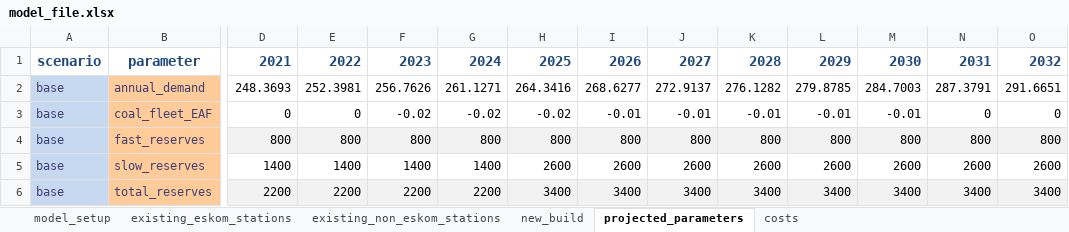
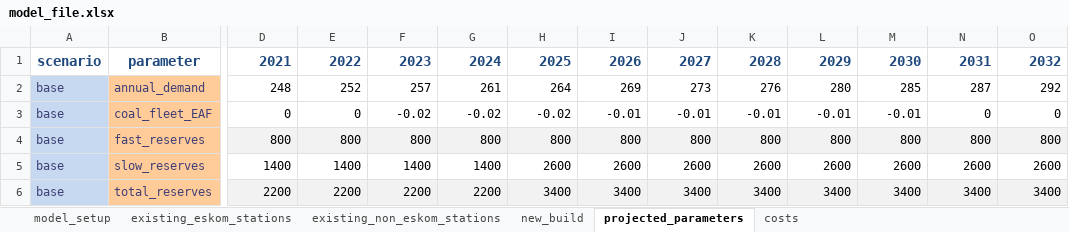
Before and after one commit to PyPSA/pypsa-za, an Excel workbook: data/model_file.xlsx, sheet projected_parameters, drawn as a sheet; only a part is shown, gaps mark what is left out; values as stored, in another font and other column widths than the file's, no borders; the diff covers the shown part only; the diff names each change by its address in the sheet, - before the commit and + after, or states it on an @@ line.

```diff
--- a/data/model_file.xlsx (sheet projected_parameters)
+++ b/data/model_file.xlsx (sheet projected_parameters)
-D2: 248.3693
+D2: 248
-E2: 252.3981
+E2: 252
-F2: 256.7626
+F2: 257
-G2: 261.1271
+G2: 261
-H2: 264.3416
+H2: 264
-I2: 268.6277
+I2: 269
-J2: 272.9137
+J2: 273
-K2: 276.1282
+K2: 276
-L2: 279.8785
+L2: 280
-M2: 284.7003
+M2: 285
-N2: 287.3791
+N2: 287
-O2: 291.6651
+O2: 292
```
Also changed, not shown: 18 edited cells elsewhere in this sheet, sheet new_build, 8 other files.
